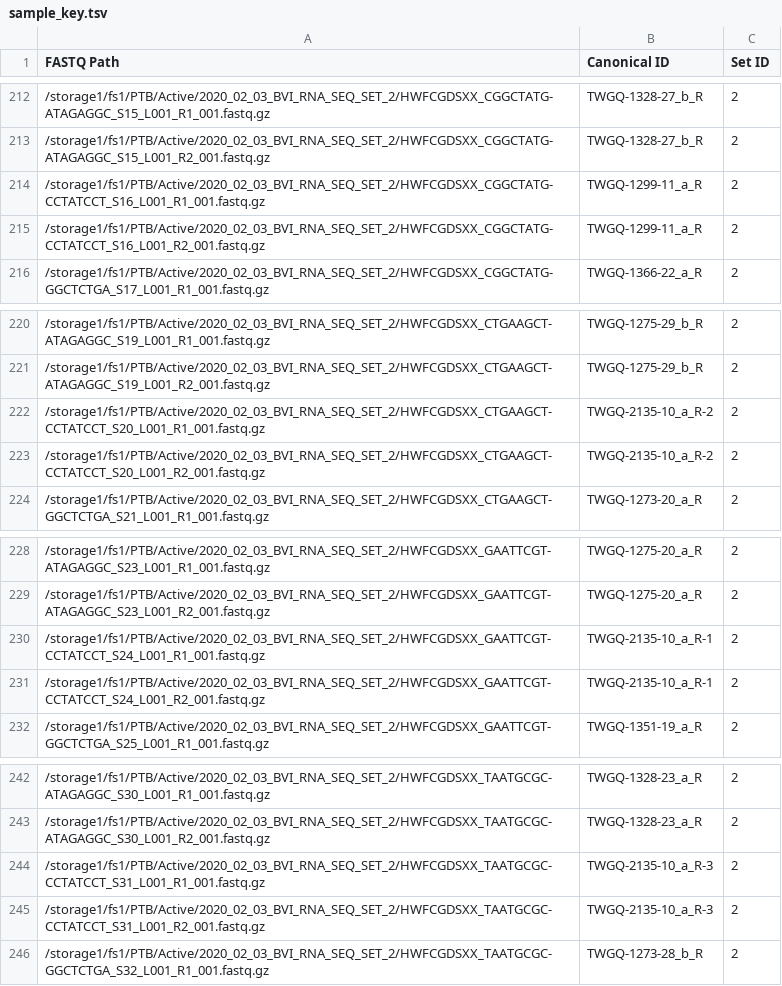
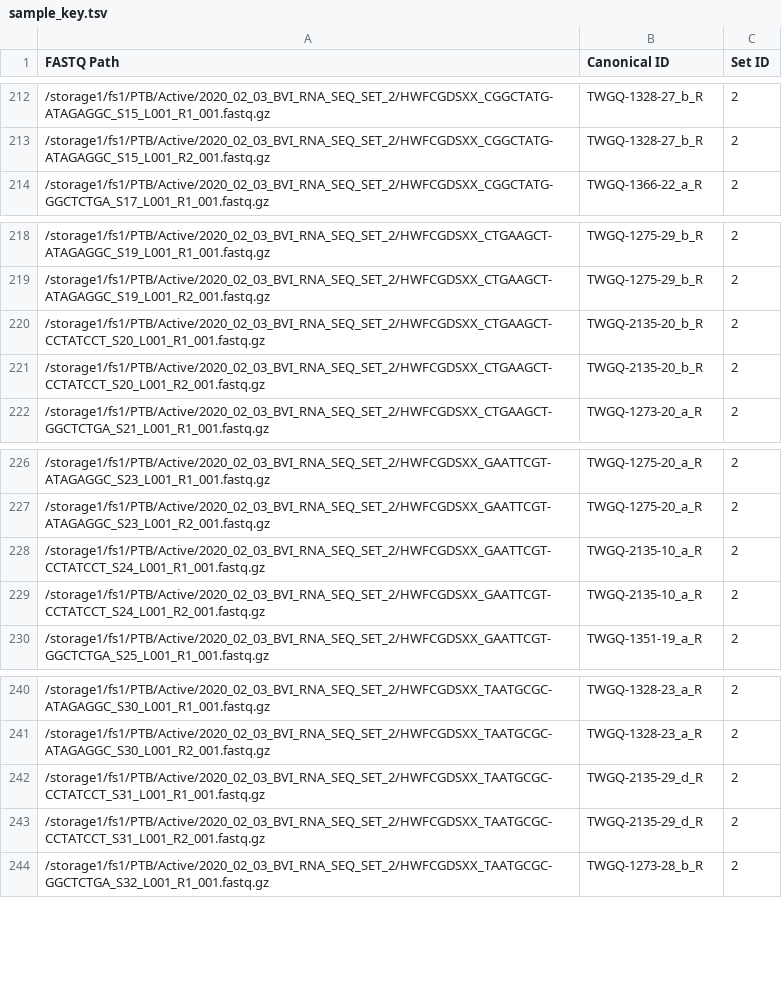
Before and after one commit to twylie/bviRNASeq, a TSV file: example/sample_key.tsv, drawn as a sheet; only a part is shown, gaps mark what is left out.

Commit message:
Edited example sample key.

```diff
--- a/example/sample_key.tsv
+++ b/example/sample_key.tsv
@@ -213,4 +213,2 @@ FASTQ Path	Canonical ID	Set ID
 /storage1/fs1/PTB/Active/2020_02_03_BVI_RNA_SEQ_SET_2/HWFCGDSXX_CGGCTATG-ATAGAGGC_S15_L001_R2_001.fastq.gz	TWGQ-1328-27_b_R	2
-/storage1/fs1/PTB/Active/2020_02_03_BVI_RNA_SEQ_SET_2/HWFCGDSXX_CGGCTATG-CCTATCCT_S16_L001_R1_001.fastq.gz	TWGQ-1299-11_a_R	2
-/storage1/fs1/PTB/Active/2020_02_03_BVI_RNA_SEQ_SET_2/HWFCGDSXX_CGGCTATG-CCTATCCT_S16_L001_R2_001.fastq.gz	TWGQ-1299-11_a_R	2
 /storage1/fs1/PTB/Active/2020_02_03_BVI_RNA_SEQ_SET_2/HWFCGDSXX_CGGCTATG-GGCTCTGA_S17_L001_R1_001.fastq.gz	TWGQ-1366-22_a_R	2
@@ -221,4 +219,4 @@ FASTQ Path	Canonical ID	Set ID
 /storage1/fs1/PTB/Active/2020_02_03_BVI_RNA_SEQ_SET_2/HWFCGDSXX_CTGAAGCT-ATAGAGGC_S19_L001_R2_001.fastq.gz	TWGQ-1275-29_b_R	2
-/storage1/fs1/PTB/Active/2020_02_03_BVI_RNA_SEQ_SET_2/HWFCGDSXX_CTGAAGCT-CCTATCCT_S20_L001_R1_001.fastq.gz	TWGQ-2135-10_a_R-2	2
-/storage1/fs1/PTB/Active/2020_02_03_BVI_RNA_SEQ_SET_2/HWFCGDSXX_CTGAAGCT-CCTATCCT_S20_L001_R2_001.fastq.gz	TWGQ-2135-10_a_R-2	2
+/storage1/fs1/PTB/Active/2020_02_03_BVI_RNA_SEQ_SET_2/HWFCGDSXX_CTGAAGCT-CCTATCCT_S20_L001_R1_001.fastq.gz	TWGQ-2135-20_b_R	2
+/storage1/fs1/PTB/Active/2020_02_03_BVI_RNA_SEQ_SET_2/HWFCGDSXX_CTGAAGCT-CCTATCCT_S20_L001_R2_001.fastq.gz	TWGQ-2135-20_b_R	2
 /storage1/fs1/PTB/Active/2020_02_03_BVI_RNA_SEQ_SET_2/HWFCGDSXX_CTGAAGCT-GGCTCTGA_S21_L001_R1_001.fastq.gz	TWGQ-1273-20_a_R	2
@@ -229,4 +227,4 @@ FASTQ Path	Canonical ID	Set ID
 /storage1/fs1/PTB/Active/2020_02_03_BVI_RNA_SEQ_SET_2/HWFCGDSXX_GAATTCGT-ATAGAGGC_S23_L001_R2_001.fastq.gz	TWGQ-1275-20_a_R	2
-/storage1/fs1/PTB/Active/2020_02_03_BVI_RNA_SEQ_SET_2/HWFCGDSXX_GAATTCGT-CCTATCCT_S24_L001_R1_001.fastq.gz	TWGQ-2135-10_a_R-1	2
-/storage1/fs1/PTB/Active/2020_02_03_BVI_RNA_SEQ_SET_2/HWFCGDSXX_GAATTCGT-CCTATCCT_S24_L001_R2_001.fastq.gz	TWGQ-2135-10_a_R-1	2
+/storage1/fs1/PTB/Active/2020_02_03_BVI_RNA_SEQ_SET_2/HWFCGDSXX_GAATTCGT-CCTATCCT_S24_L001_R1_001.fastq.gz	TWGQ-2135-10_a_R	2
+/storage1/fs1/PTB/Active/2020_02_03_BVI_RNA_SEQ_SET_2/HWFCGDSXX_GAATTCGT-CCTATCCT_S24_L001_R2_001.fastq.gz	TWGQ-2135-10_a_R	2
 /storage1/fs1/PTB/Active/2020_02_03_BVI_RNA_SEQ_SET_2/HWFCGDSXX_GAATTCGT-GGCTCTGA_S25_L001_R1_001.fastq.gz	TWGQ-1351-19_a_R	2
@@ -243,4 +241,4 @@ FASTQ Path	Canonical ID	Set ID
 /storage1/fs1/PTB/Active/2020_02_03_BVI_RNA_SEQ_SET_2/HWFCGDSXX_TAATGCGC-ATAGAGGC_S30_L001_R2_001.fastq.gz	TWGQ-1328-23_a_R	2
-/storage1/fs1/PTB/Active/2020_02_03_BVI_RNA_SEQ_SET_2/HWFCGDSXX_TAATGCGC-CCTATCCT_S31_L001_R1_001.fastq.gz	TWGQ-2135-10_a_R-3	2
-/storage1/fs1/PTB/Active/2020_02_03_BVI_RNA_SEQ_SET_2/HWFCGDSXX_TAATGCGC-CCTATCCT_S31_L001_R2_001.fastq.gz	TWGQ-2135-10_a_R-3	2
+/storage1/fs1/PTB/Active/2020_02_03_BVI_RNA_SEQ_SET_2/HWFCGDSXX_TAATGCGC-CCTATCCT_S31_L001_R1_001.fastq.gz	TWGQ-2135-29_d_R	2
+/storage1/fs1/PTB/Active/2020_02_03_BVI_RNA_SEQ_SET_2/HWFCGDSXX_TAATGCGC-CCTATCCT_S31_L001_R2_001.fastq.gz	TWGQ-2135-29_d_R	2
 /storage1/fs1/PTB/Active/2020_02_03_BVI_RNA_SEQ_SET_2/HWFCGDSXX_TAATGCGC-GGCTCTGA_S32_L001_R1_001.fastq.gz	TWGQ-1273-28_b_R	2
```
